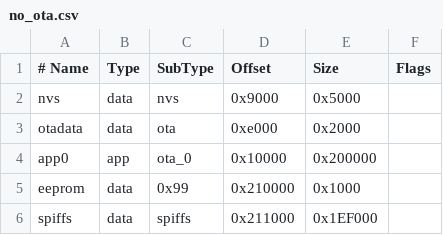
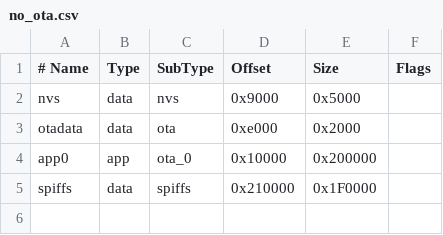
Before and after one commit to espressif/arduino-esp32, a CSV file: tools/partitions/no_ota.csv, drawn as a sheet.

Commit message:
Converted EEPROM library to use nvs instead of partition.   (#2678)
* Converted EEPROM library to use nvs instead of partition.  Removed eeprom partition from all partition table CSV files.
* Changed variable names, added some comments, formatting as per me-no-dev's requests
* Checks for memory on malloc
* Moved include nvs.h from header to code
* Reworked the extra example to make it more clear how to actually use the library and persist data

```diff
--- a/tools/partitions/no_ota.csv
+++ b/tools/partitions/no_ota.csv
@@ -4,3 +4,2 @@ otadata,  data, ota,     0xe000,  0x2000,
 app0,     app,  ota_0,   0x10000, 0x200000,
-eeprom,   data, 0x99,    0x210000,0x1000,
-spiffs,   data, spiffs,  0x211000,0x1EF000,
+spiffs,   data, spiffs,  0x210000,0x1F0000,
```
Also changed, not shown: tools/partitions/default_16MB.csv, tools/partitions/large_spiffs_16MB.csv, 15 other files.
